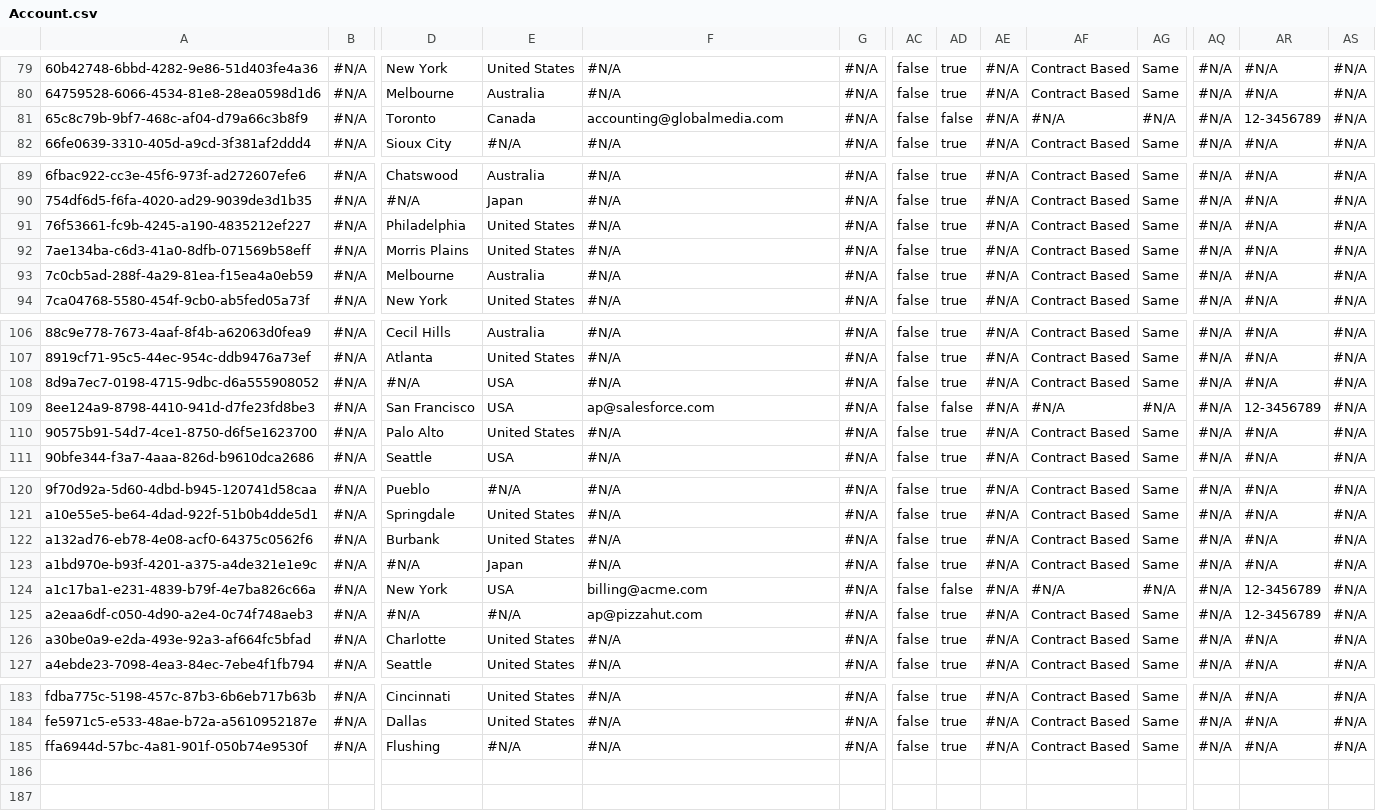
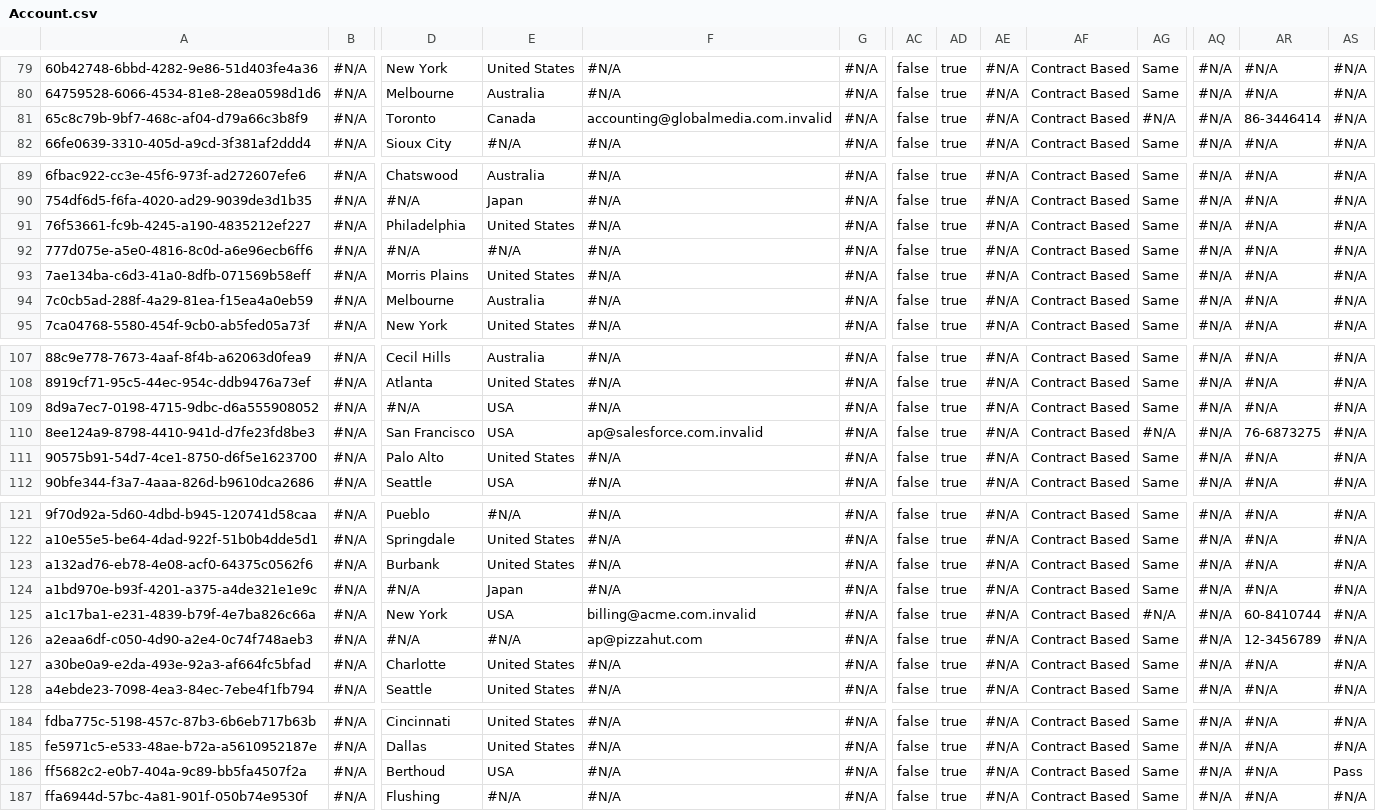
Before and after one commit to JTheManning/JMFizzlyDemo, a CSV file: Account.csv, drawn as a sheet; only a part is shown, gaps mark what is left out; addresses are those after the commit; rows hold the shown columns only; the diff names each change by its address in the sheet, - before the commit and + after, or states it on an @@ line.

```diff
--- a/Account.csv
+++ b/Account.csv
-F81: accounting@globalmedia.com
+F81: accounting@globalmedia.com.invalid
-AD81: false
+AD81: true
-AF81: #N/A
+AF81: Contract Based
-AR81: 12-3456789
+AR81: 86-3446414
+row 92: 777d075e-a5e0-4816-8c0d-a6e96ecb6ff6 | #N/A | #N/A | #N/A | #N/A | #N/A | false | true | #N/A | Contract Based | Same | #N/A | #N/A | #N/A
-F110: ap@salesforce.com
+F110: ap@salesforce.com.invalid
-AD110: false
+AD110: true
-AF110: #N/A
+AF110: Contract Based
-AR110: 12-3456789
+AR110: 76-6873275
-F125: billing@acme.com
+F125: billing@acme.com.invalid
-AD125: false
+AD125: true
-AF125: #N/A
+AF125: Contract Based
-AR125: 12-3456789
+AR125: 60-8410744
+row 186: ff5682c2-e0b7-404a-9c89-bb5fa4507f2a | #N/A | Berthoud | USA | #N/A | #N/A | false | true | #N/A | Contract Based | Same | #N/A | #N/A | Pass
```
Also changed, not shown: Case.csv, Contact.csv, 5 other files.
